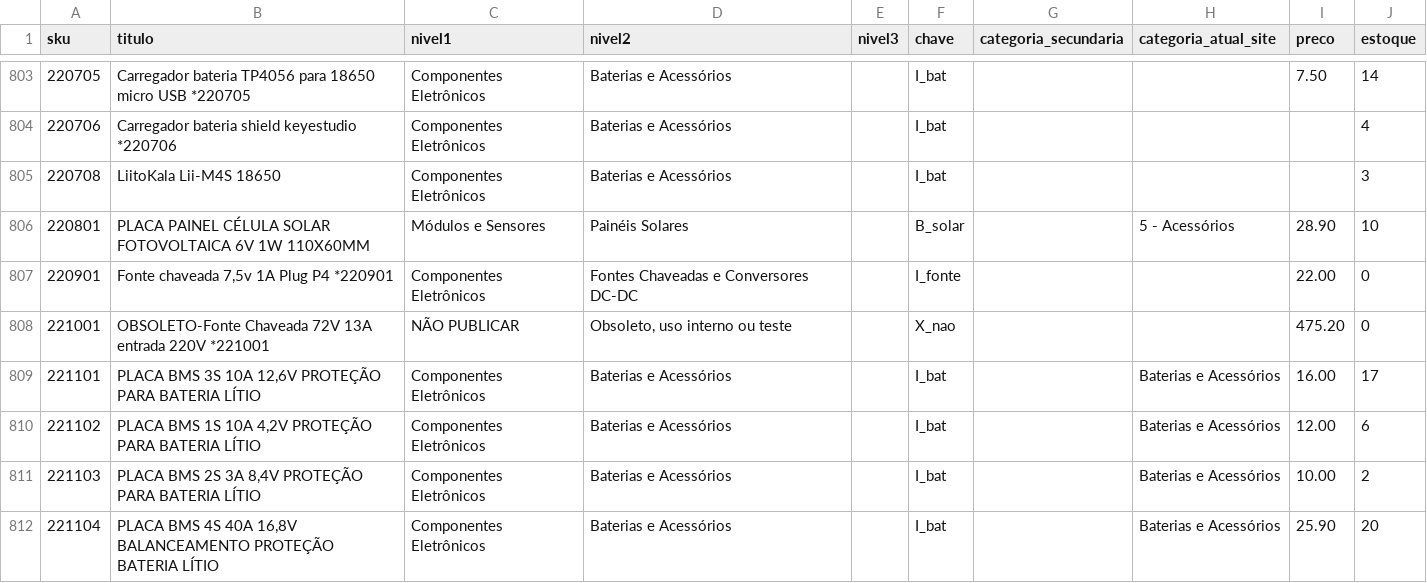
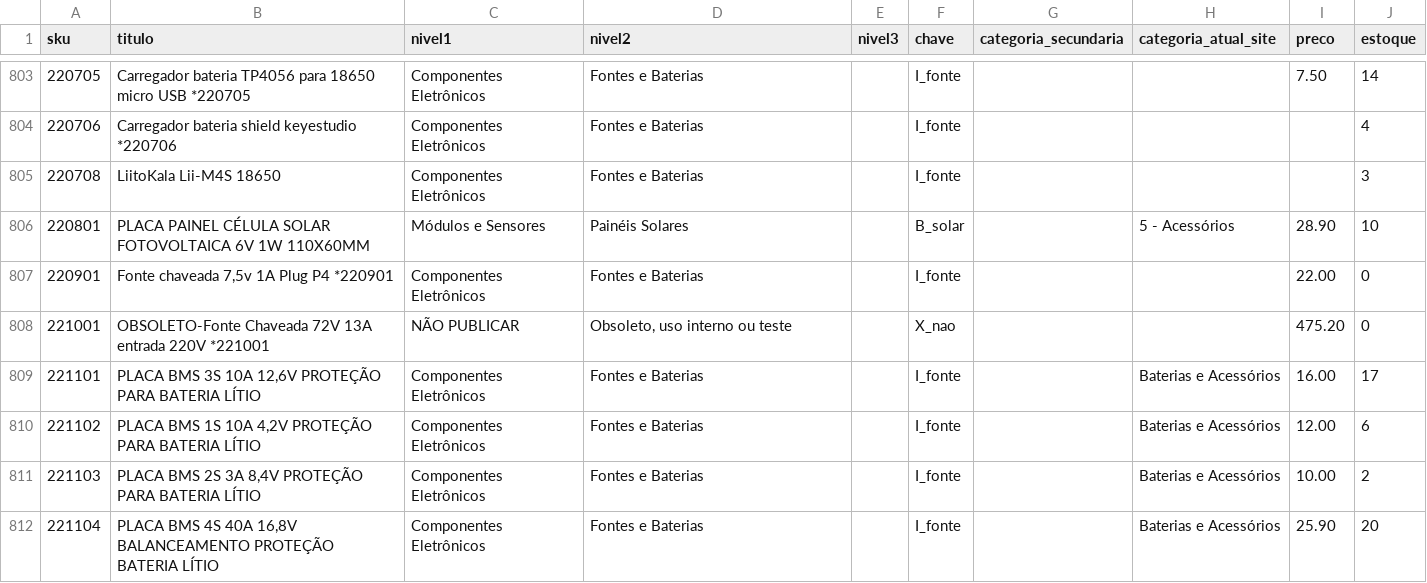
Before and after one commit to MaicolDeSouza/projeto-sistema-rise, a CSV file: docs/categorias-4hobby-mapeamento.csv, drawn as a sheet; only a part is shown, gaps mark what is left out; the diff covers the shown part only.

```diff
--- a/docs/categorias-4hobby-mapeamento.csv
+++ b/docs/categorias-4hobby-mapeamento.csv
@@ -803,10 +803,10 @@
-220705;"Carregador bateria TP4056 para 18650 micro USB *220705";Componentes Eletrônicos;Baterias e Acessórios;;I_bat;"";"";7.50;14
-220706;"Carregador bateria shield keyestudio *220706";Componentes Eletrônicos;Baterias e Acessórios;;I_bat;"";"";;4
-220708;"LiitoKala Lii-M4S 18650";Componentes Eletrônicos;Baterias e Acessórios;;I_bat;"";"";;3
+220705;"Carregador bateria TP4056 para 18650 micro USB *220705";Componentes Eletrônicos;Fontes e Baterias;;I_fonte;"";"";7.50;14
+220706;"Carregador bateria shield keyestudio *220706";Componentes Eletrônicos;Fontes e Baterias;;I_fonte;"";"";;4
+220708;"LiitoKala Lii-M4S 18650";Componentes Eletrônicos;Fontes e Baterias;;I_fonte;"";"";;3
 220801;"PLACA PAINEL CÉLULA SOLAR FOTOVOLTAICA 6V 1W 110X60MM";Módulos e Sensores;Painéis Solares;;B_solar;"";"5 - Acessórios";28.90;10
-220901;"Fonte chaveada 7,5v 1A Plug P4 *220901";Componentes Eletrônicos;Fontes Chaveadas e Conversores DC-DC;;I_fonte;"";"";22.00;0
+220901;"Fonte chaveada 7,5v 1A Plug P4 *220901";Componentes Eletrônicos;Fontes e Baterias;;I_fonte;"";"";22.00;0
 221001;"OBSOLETO-Fonte Chaveada 72V 13A entrada 220V *221001";NÃO PUBLICAR;Obsoleto, uso interno ou teste;;X_nao;"";"";475.20;0
-221101;"PLACA BMS 3S 10A 12,6V PROTEÇÃO PARA BATERIA LÍTIO";Componentes Eletrônicos;Baterias e Acessórios;;I_bat;"";"Baterias e Acessórios";16.00;17
-221102;"PLACA BMS 1S 10A 4,2V PROTEÇÃO PARA BATERIA LÍTIO";Componentes Eletrônicos;Baterias e Acessórios;;I_bat;"";"Baterias e Acessórios";12.00;6
-221103;"PLACA BMS 2S 3A 8,4V PROTEÇÃO PARA BATERIA LÍTIO";Componentes Eletrônicos;Baterias e Acessórios;;I_bat;"";"Baterias e Acessórios";10.00;2
-221104;"PLACA BMS 4S 40A 16,8V BALANCEAMENTO PROTEÇÃO BATERIA LÍTIO";Componentes Eletrônicos;Baterias e Acessórios;;I_bat;"";"Baterias e Acessórios";25.90;20
+221101;"PLACA BMS 3S 10A 12,6V PROTEÇÃO PARA BATERIA LÍTIO";Componentes Eletrônicos;Fontes e Baterias;;I_fonte;"";"Baterias e Acessórios";16.00;17
+221102;"PLACA BMS 1S 10A 4,2V PROTEÇÃO PARA BATERIA LÍTIO";Componentes Eletrônicos;Fontes e Baterias;;I_fonte;"";"Baterias e Acessórios";12.00;6
+221103;"PLACA BMS 2S 3A 8,4V PROTEÇÃO PARA BATERIA LÍTIO";Componentes Eletrônicos;Fontes e Baterias;;I_fonte;"";"Baterias e Acessórios";10.00;2
+221104;"PLACA BMS 4S 40A 16,8V BALANCEAMENTO PROTEÇÃO BATERIA LÍTIO";Componentes Eletrônicos;Fontes e Baterias;;I_fonte;"";"Baterias e Acessórios";25.90;20
```
Also changed, not shown: 130 edited cells elsewhere in this file, docs/categorias-4hobby-arvore.csv, 4 other files.
